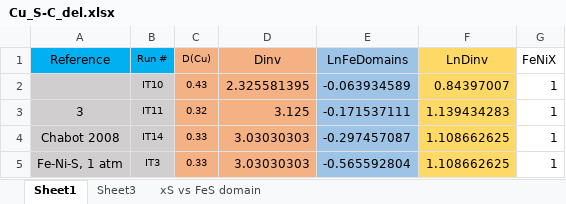
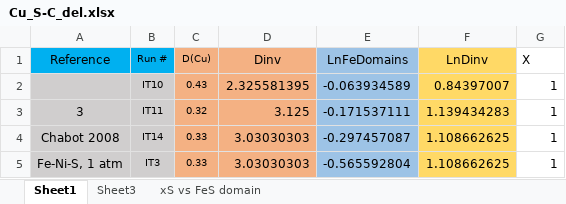
Before and after one commit to AaradhyaSaxena/23-Fractionation-of-elements-between-solid-and-molten-phases-in-multi-component-Fe-Ni-X-systems, an Excel workbook: ModifiedData/Cu_S-C_del.xlsx, sheet Sheet1, drawn as a sheet; only a part is shown; values as stored, in another font and other column widths than the file's, no borders; charts and pictures not drawn; the diff names each change by its address in the sheet, - before the commit and + after, or states it on an @@ line.

```diff
--- a/ModifiedData/Cu_S-C_del.xlsx (sheet Sheet1)
+++ b/ModifiedData/Cu_S-C_del.xlsx (sheet Sheet1)
-G1: FeNiX
+G1: X
```
Also changed, not shown: charts or pictures, Data1/Ge.xlsx, ModifiedData/Cu_sys_intro.xlsx, 2 other files.
